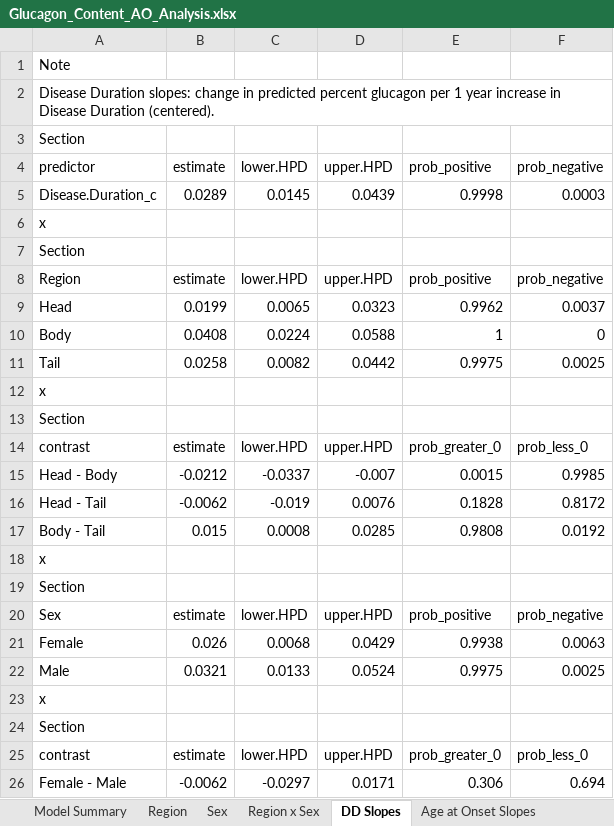
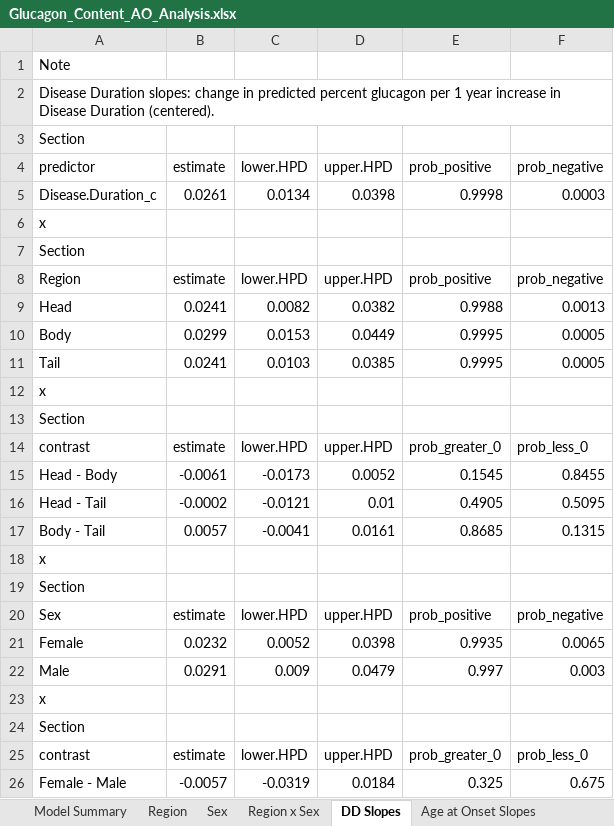
Before and after one commit to FreybergLab/nPOD-Project, an Excel workbook: Results/Glucagon Proportions/Glucagon_Content_AO_Analysis.xlsx, sheet DD Slopes, drawn as a sheet; values as stored, in another font and other column widths than the file's, no borders; removed rows and columns are numbered as before the commit, all else as after; the diff names each change by its address in the sheet, - before the commit and + after, or states it on an @@ line.

```diff
--- a/Results/Glucagon Proportions/Glucagon_Content_AO_Analysis.xlsx (sheet DD Slopes)
+++ b/Results/Glucagon Proportions/Glucagon_Content_AO_Analysis.xlsx (sheet DD Slopes)
-B5: 0.0289
+B5: 0.0261
-C5: 0.0145
+C5: 0.0134
-D5: 0.0439
+D5: 0.0398
-row 9: Head | 0.0199 | 0.0065 | 0.0323 | 0.9962 | 0.0037
-row 10: Body | 0.0408 | 0.0224 | 0.0588 | 1 | 0
-row 11: Tail | 0.0258 | 0.0082 | 0.0442 | 0.9975 | 0.0025
+row 9: Head | 0.0241 | 0.0082 | 0.0382 | 0.9988 | 0.0013
+row 10: Body | 0.0299 | 0.0153 | 0.0449 | 0.9995 | 0.0005
+row 11: Tail | 0.0241 | 0.0103 | 0.0385 | 0.9995 | 0.0005
-row 15: Head - Body | -0.0212 | -0.0337 | -0.007 | 0.0015 | 0.9985
-row 16: Head - Tail | -0.0062 | -0.019 | 0.0076 | 0.1828 | 0.8172
-row 17: Body - Tail | 0.015 | 0.0008 | 0.0285 | 0.9808 | 0.0192
+row 15: Head - Body | -0.0061 | -0.0173 | 0.0052 | 0.1545 | 0.8455
+row 16: Head - Tail | -0.0002 | -0.0121 | 0.01 | 0.4905 | 0.5095
+row 17: Body - Tail | 0.0057 | -0.0041 | 0.0161 | 0.8685 | 0.1315
-row 21: Female | 0.026 | 0.0068 | 0.0429 | 0.9938 | 0.0063
-row 22: Male | 0.0321 | 0.0133 | 0.0524 | 0.9975 | 0.0025
+row 21: Female | 0.0232 | 0.0052 | 0.0398 | 0.9935 | 0.0065
+row 22: Male | 0.0291 | 0.009 | 0.0479 | 0.997 | 0.003
-row 26: Female - Male | -0.0062 | -0.0297 | 0.0171 | 0.306 | 0.694
+row 26: Female - Male | -0.0057 | -0.0319 | 0.0184 | 0.325 | 0.675
```
Also changed, not shown: sheet Age at Onset Slopes, sheet DD x Region x Age at Onset, sheet Region x Sex, sheet DD x Region x Islet, sheet Pairwise Region x Sex, sheet Islet Size Slopes, 2 more sheets.
